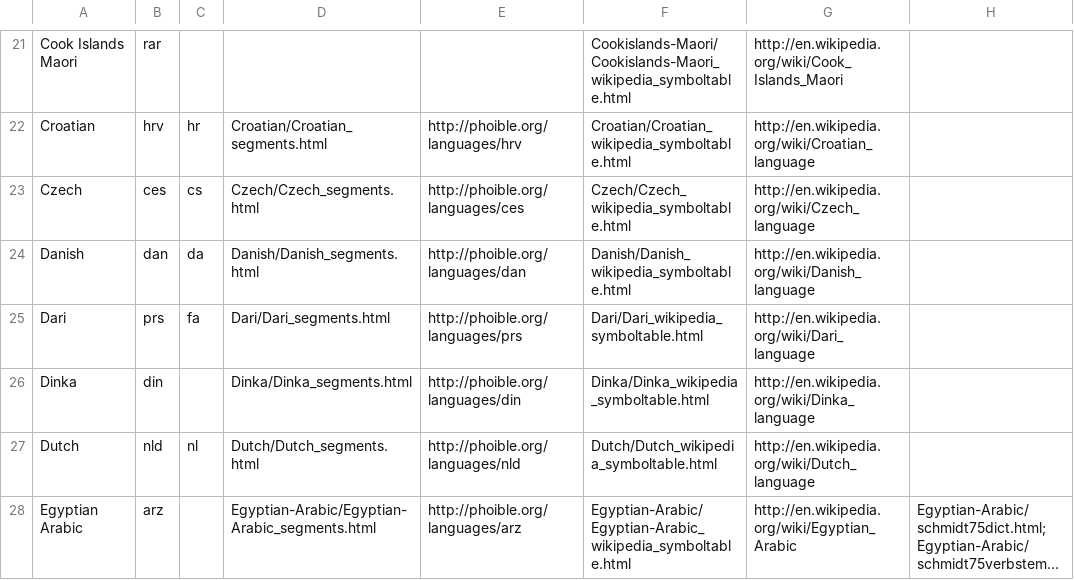
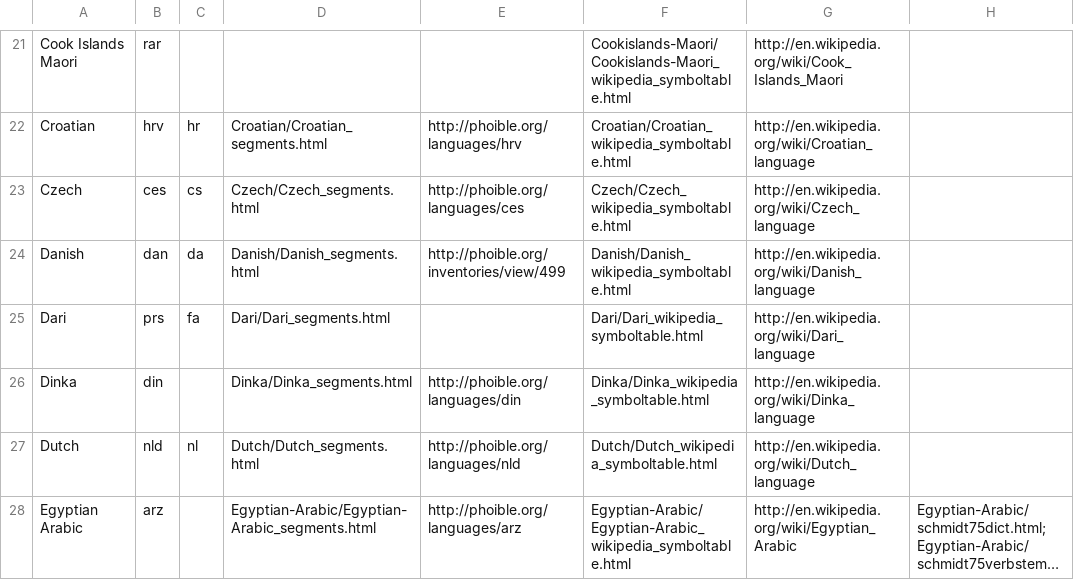
Before and after one commit to uiuc-sst/g2ps, a CSV file: _config/languages3.csv, drawn as a sheet; only a part is shown, gaps mark what is left out; long unchanged cells end in …; the diff covers the shown part only; the diff names each change by its address in the sheet, - before the commit and + after, or states it on an @@ line.

```diff
--- a/_config/languages3.csv
+++ b/_config/languages3.csv
-E24: http://phoible.org/languages/dan
+E24: http://phoible.org/inventories/view/499
-E25: http://phoible.org/languages/prs
+E25: (empty)
```
Also changed, not shown: 38 edited cells elsewhere in this file, 7 other files.
